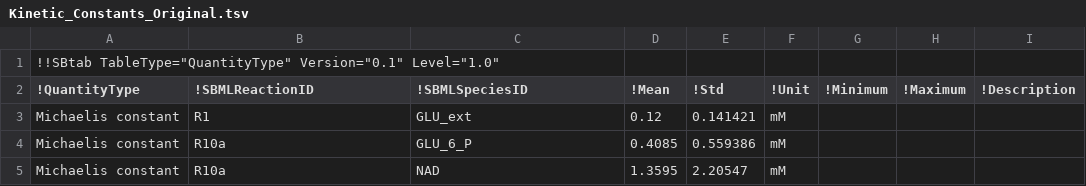
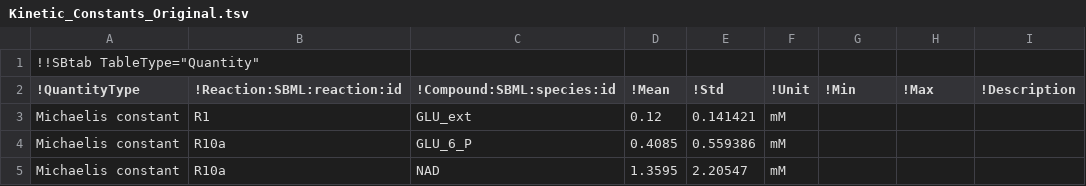
Before and after one commit to liebermeister/enzyme-flux-cost-minimization, a TSV file: models/Escherichia_coli_Wortel_et_al_2017/Kinetic_Constants_Original.tsv, drawn as a sheet; only a part is shown.

Commit message:
small changes

```diff
--- a/models/Escherichia_coli_Wortel_et_al_2017/Kinetic_Constants_Original.tsv
+++ b/models/Escherichia_coli_Wortel_et_al_2017/Kinetic_Constants_Original.tsv
@@ -1,3 +1,3 @@
-!!SBtab TableType="QuantityType" Version="0.1" Level="1.0"
-!QuantityType	!SBMLReactionID	!SBMLSpeciesID	!Mean	!Std	!Unit	!Minimum	!Maximum	!Description
+!!SBtab TableType="Quantity"
+!QuantityType	!Reaction:SBML:reaction:id	!Compound:SBML:species:id	!Mean	!Std	!Unit	!Min	!Max	!Description
 Michaelis constant	R1	GLU_ext	0.12	0.141421	mM			
```
